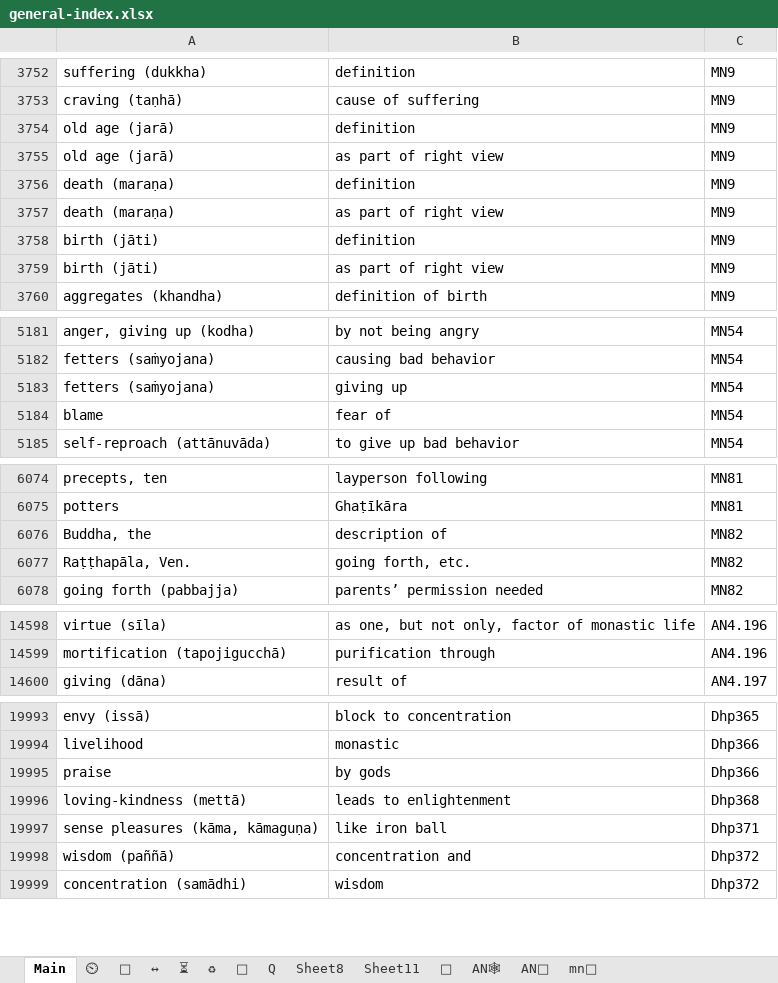
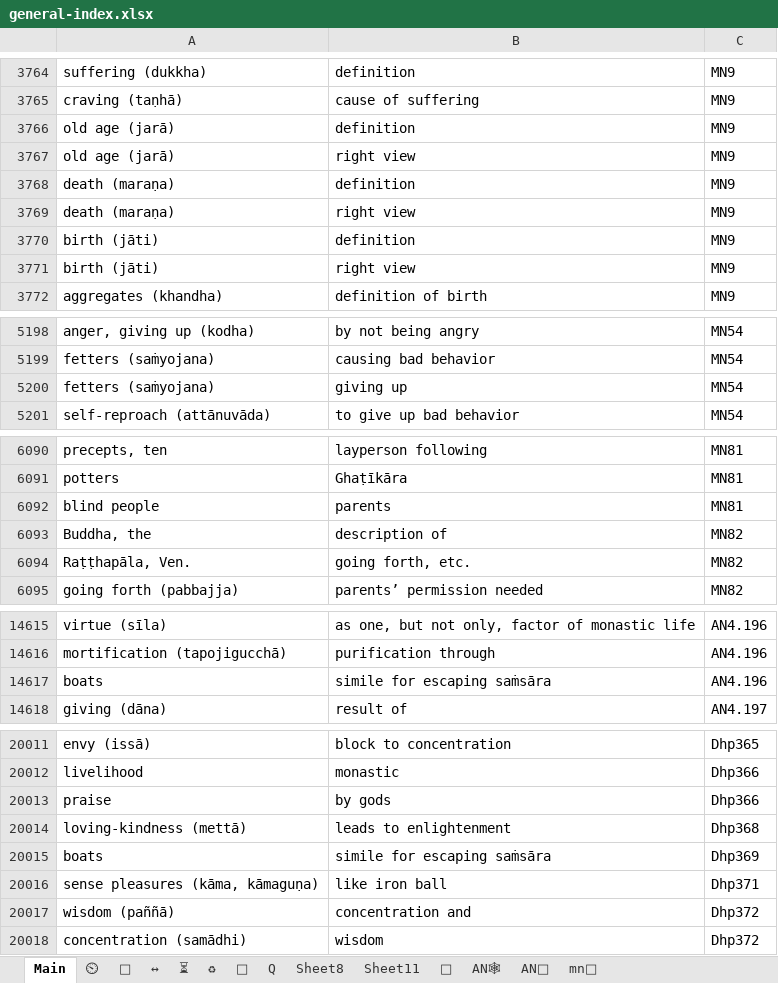
Before and after one commit to thesunshade/CIPS, an Excel workbook: src/data/general-index.xlsx, sheet Main, drawn as a sheet; only a part is shown, gaps mark what is left out; values as stored, in another font and other column widths than the file's, no borders; conditional formats not drawn; removed rows and columns are numbered as before the commit, all else as after; the diff covers the shown part only; the diff names each change by its address in the sheet, - before the commit and + after, or states it on an @@ line.

```diff
--- a/src/data/general-index.xlsx (sheet Main)
+++ b/src/data/general-index.xlsx (sheet Main)
-B3767: as part of right view
+B3767: right view
-B3769: as part of right view
+B3769: right view
-B3771: as part of right view
+B3771: right view
-row 5184: blame | fear of | MN54
+row 6092: blind people | parents | MN81
+row 14617: boats | simile for escaping saṁsāra | AN4.196
+row 20015: boats | simile for escaping saṁsāra | Dhp369
```
Also changed, not shown: 21 added rows, 1 removed row and 16 edited cells elsewhere in this sheet, 7 other files.
